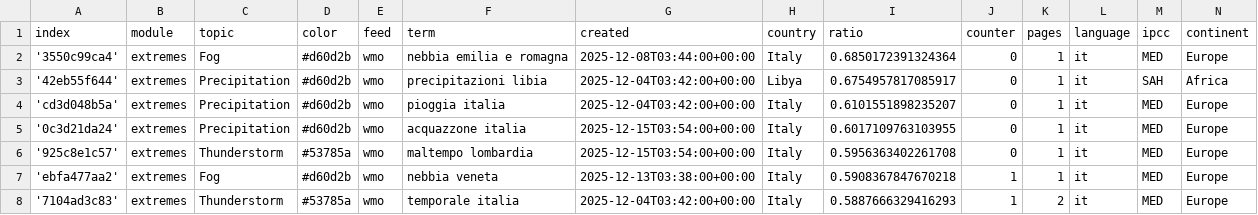
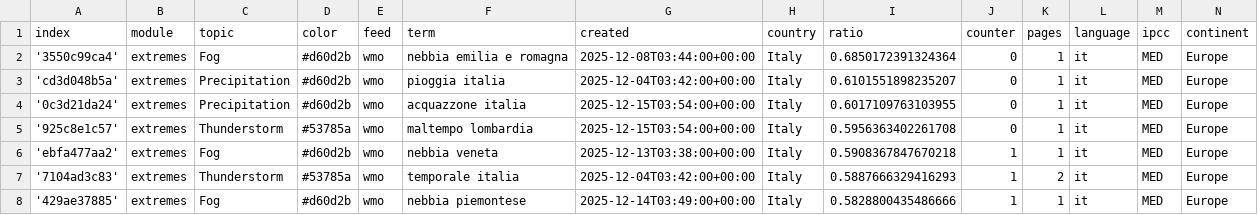
Before and after one commit to annajungfleischnews/italianExtremes, a CSV file: terms.csv, drawn as a sheet; only a part is shown; the shorter side is filled out with more unchanged rows.

Commit message:
Commit from GitHub Actions (harvest:0.0)

```diff
--- a/terms.csv
+++ b/terms.csv
@@ -2,3 +2,2 @@ index,module,topic,color,feed,term,created,country,ratio,counter,pages,language,
 '3550c99ca4',extremes,Fog,#d60d2b,wmo,nebbia emilia e romagna,2025-12-08T03:44:00+00:00,Italy,0.6850172391324364,0,1,it,MED,Europe
-'42eb55f644',extremes,Precipitation,#d60d2b,wmo,precipitazioni libia,2025-12-04T03:42:00+00:00,Libya,0.6754957817085917,0,1,it,SAH,Africa
 'cd3d048b5a',extremes,Precipitation,#d60d2b,wmo,pioggia italia,2025-12-04T03:42:00+00:00,Italy,0.6101551898235207,0,1,it,MED,Europe
```
